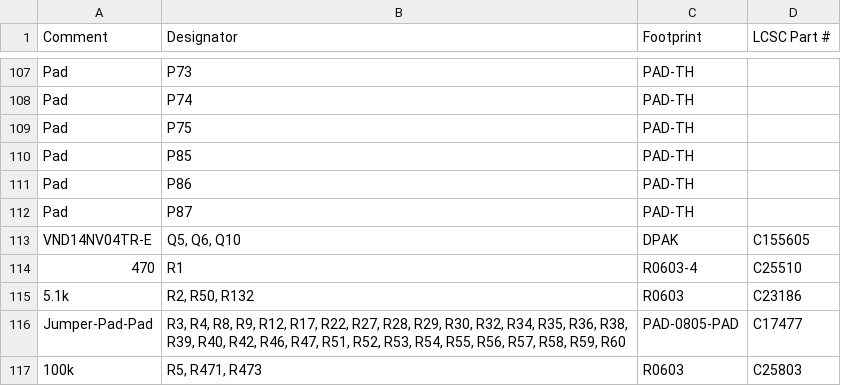
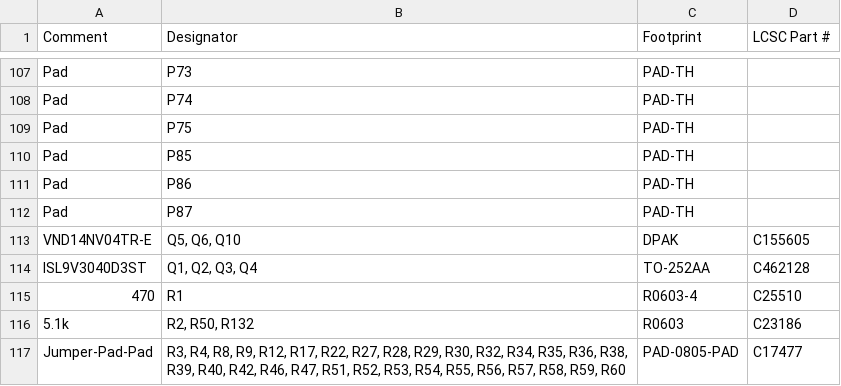
Before and after one commit to rusefi/hellen154hyundai, a CSV file: boards/hellen154hyundai-c.fab/board/hellen154hyundai-c-BOM.improved.csv, drawn as a sheet; only a part is shown, gaps mark what is left out; the shorter side is filled out with more unchanged rows.

```diff
--- a/boards/hellen154hyundai-c.fab/board/hellen154hyundai-c-BOM.improved.csv
+++ b/boards/hellen154hyundai-c.fab/board/hellen154hyundai-c-BOM.improved.csv
@@ -113,2 +113,3 @@ Comment,Designator,Footprint,LCSC Part #
 "VND14NV04TR-E","Q5, Q6, Q10","DPAK","C155605"
+"ISL9V3040D3ST","Q1, Q2, Q3, Q4","TO-252AA","C462128"
 "470","R1","R0603-4","C25510"
```
Also changed, not shown: bom_replace_hellen154hyundai-d.csv.
